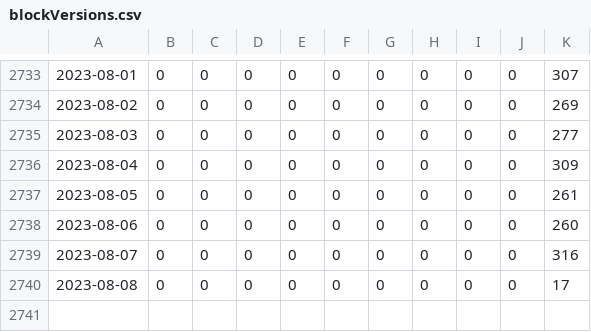
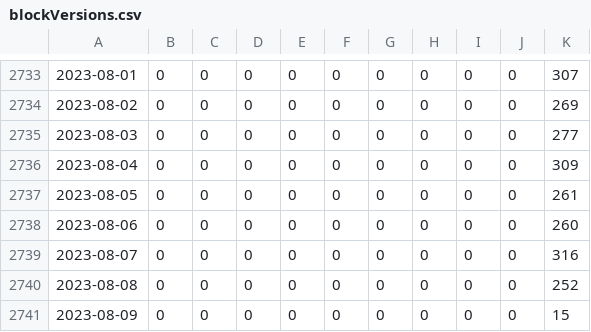
Before and after one commit to bochinchero/dcrpgdata, a CSV file: data/blockVersions.csv, drawn as a sheet; only a part is shown, gaps mark what is left out; the diff names each change by its address in the sheet, - before the commit and + after, or states it on an @@ line.

```diff
--- a/data/blockVersions.csv
+++ b/data/blockVersions.csv
-K2740: 17
+K2740: 252
+row 2741: 2023-08-09 | 0 | 0 | 0 | 0 | 0 | 0 | 0 | 0 | 0 | 15
```
Also changed, not shown: data/blockRewards.csv, data/rvUSD.csv, 3 other files.
